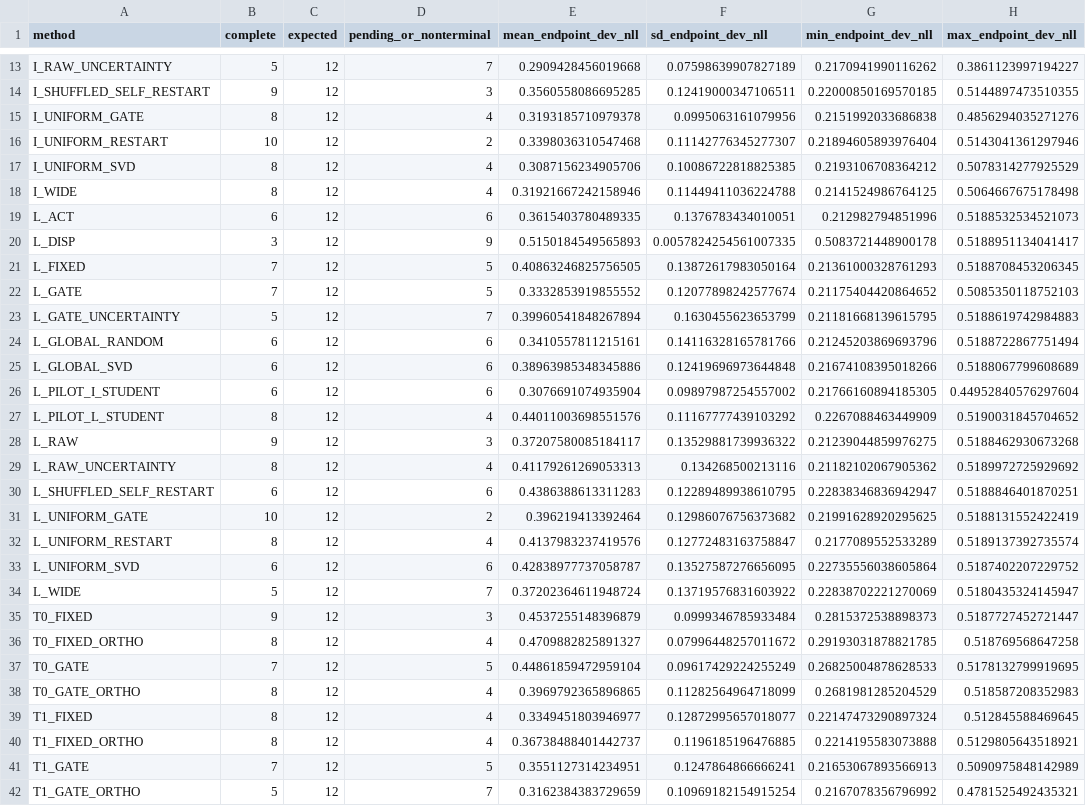
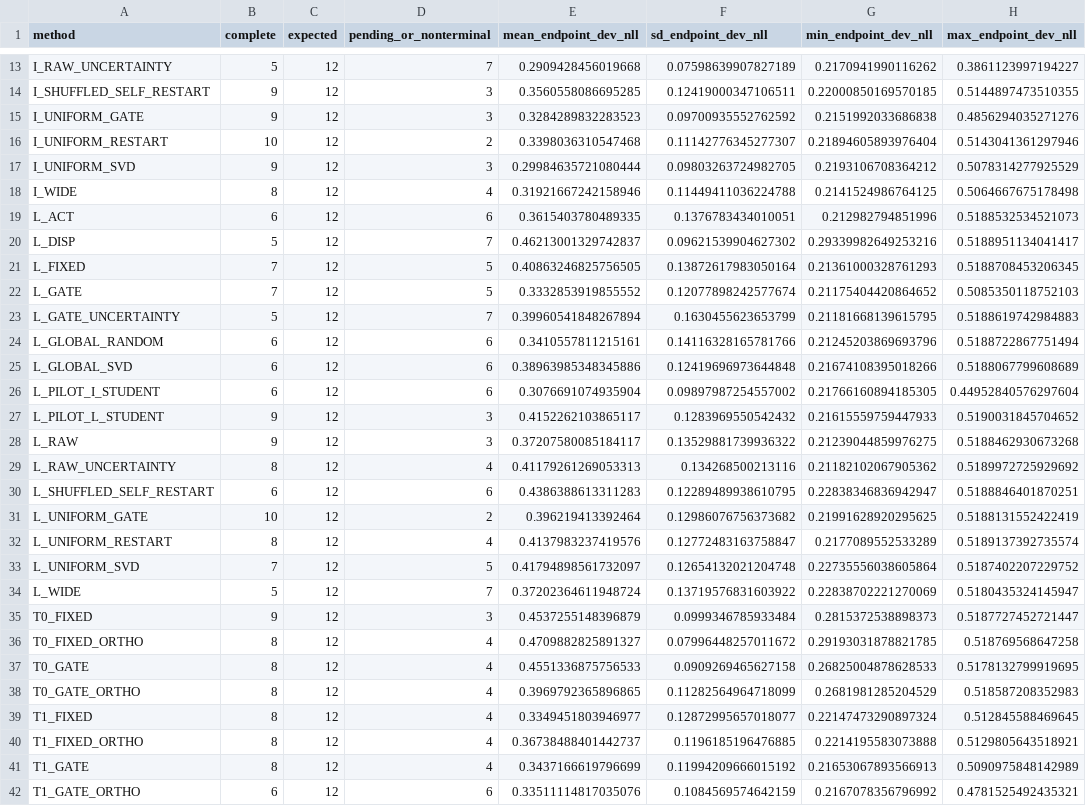
Before and after one commit to catid/dora, a CSV file: reports/hpo_live_v3.csv, drawn as a sheet; only a part is shown, gaps mark what is left out; the diff covers the shown part only; the diff names each change by its address in the sheet, - before the commit and + after, or states it on an @@ line.

```diff
--- a/reports/hpo_live_v3.csv
+++ b/reports/hpo_live_v3.csv
-B15 (complete): 8
+B15 (complete): 9
-D15 (pending_or_nonterminal): 4
+D15 (pending_or_nonterminal): 3
-E15 (mean_endpoint_dev_nll): 0.3193185710979378
+E15 (mean_endpoint_dev_nll): 0.3284289832283523
-F15 (sd_endpoint_dev_nll): 0.0995063161079956
+F15 (sd_endpoint_dev_nll): 0.09700935552762592
-B17 (complete): 8
+B17 (complete): 9
-D17 (pending_or_nonterminal): 4
+D17 (pending_or_nonterminal): 3
-E17 (mean_endpoint_dev_nll): 0.3087156234905706
+E17 (mean_endpoint_dev_nll): 0.29984635721080444
-F17 (sd_endpoint_dev_nll): 0.10086722818825385
+F17 (sd_endpoint_dev_nll): 0.09803263724982705
-B20 (complete): 3
+B20 (complete): 5
-D20 (pending_or_nonterminal): 9
+D20 (pending_or_nonterminal): 7
-E20 (mean_endpoint_dev_nll): 0.5150184549565893
+E20 (mean_endpoint_dev_nll): 0.46213001329742837
-F20 (sd_endpoint_dev_nll): 0.0057824254561007335
+F20 (sd_endpoint_dev_nll): 0.09621539904627302
-G20 (min_endpoint_dev_nll): 0.5083721448900178
+G20 (min_endpoint_dev_nll): 0.29339982649253216
-B27 (complete): 8
+B27 (complete): 9
-D27 (pending_or_nonterminal): 4
+D27 (pending_or_nonterminal): 3
-E27 (mean_endpoint_dev_nll): 0.44011003698551576
+E27 (mean_endpoint_dev_nll): 0.4152262103865117
-F27 (sd_endpoint_dev_nll): 0.11167777439103292
+F27 (sd_endpoint_dev_nll): 0.1283969550542432
-G27 (min_endpoint_dev_nll): 0.2267088463449909
+G27 (min_endpoint_dev_nll): 0.21615559759447933
-B33 (complete): 6
+B33 (complete): 7
-D33 (pending_or_nonterminal): 6
+D33 (pending_or_nonterminal): 5
-E33 (mean_endpoint_dev_nll): 0.42838977737058787
+E33 (mean_endpoint_dev_nll): 0.41794898561732097
-F33 (sd_endpoint_dev_nll): 0.13527587276656095
+F33 (sd_endpoint_dev_nll): 0.12654132021204748
-B37 (complete): 7
+B37 (complete): 8
-D37 (pending_or_nonterminal): 5
+D37 (pending_or_nonterminal): 4
-E37 (mean_endpoint_dev_nll): 0.44861859472959104
+E37 (mean_endpoint_dev_nll): 0.4551336875756533
-F37 (sd_endpoint_dev_nll): 0.09617429224255249
+F37 (sd_endpoint_dev_nll): 0.0909269465627158
-B41 (complete): 7
+B41 (complete): 8
-D41 (pending_or_nonterminal): 5
+D41 (pending_or_nonterminal): 4
-E41 (mean_endpoint_dev_nll): 0.3551127314234951
+E41 (mean_endpoint_dev_nll): 0.3437166619796699
-F41 (sd_endpoint_dev_nll): 0.1247864866666241
+F41 (sd_endpoint_dev_nll): 0.11994209666015192
-B42 (complete): 5
+B42 (complete): 6
-D42 (pending_or_nonterminal): 7
+D42 (pending_or_nonterminal): 6
-E42 (mean_endpoint_dev_nll): 0.3162384383729659
+E42 (mean_endpoint_dev_nll): 0.33511114817035076
-F42 (sd_endpoint_dev_nll): 0.10969182154915254
+F42 (sd_endpoint_dev_nll): 0.1084569574642159
```
Also changed, not shown: 4 edited cells elsewhere in this file, reports/coverage_v3.csv, 6 other files.
